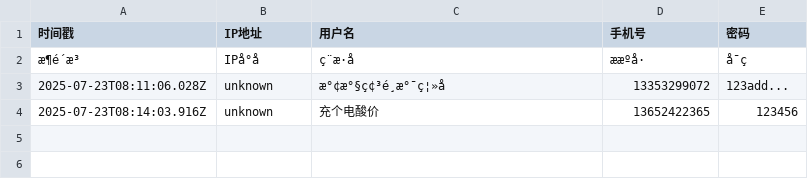
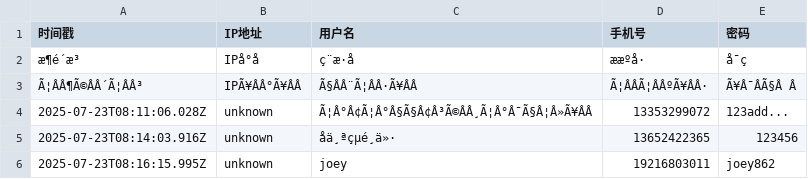
Before and after one commit to Joey862/Joey.github.io, a CSV file: 密码.csv, drawn as a sheet; addresses are those after the commit; the diff names each change by its address in the sheet, - before the commit and + after, or states it on an @@ line.

Commit message:
新增用户: joey

```diff
--- a/密码.csv
+++ b/密码.csv
+row 3: Ã¦ÂÂ¶Ã©ÂÂ´Ã¦ÂÂ³ | IPÃ¥ÂÂ°Ã¥ÂÂ | Ã§ÂÂ¨Ã¦ÂÂ·Ã¥ÂÂ | Ã¦ÂÂÃ¦ÂÂºÃ¥ÂÂ· | Ã¥Â¯ÂÃ§Â Â
-C4 (用户名): æ°¢æ°§ç¢³é¸æ°¯ç¦»å
+C4 (用户名): Ã¦Â°Â¢Ã¦Â°Â§Ã§Â¢Â³Ã©ÂÂ¸Ã¦Â°Â¯Ã§Â¦Â»Ã¥ÂÂ
-C5 (用户名): 充个电酸价
+C5 (用户名): åä¸ªçµé¸ä»·
+row 6: 2025-07-23T08:16:15.995Z | unknown | joey | 19216803011 | joey862
```
